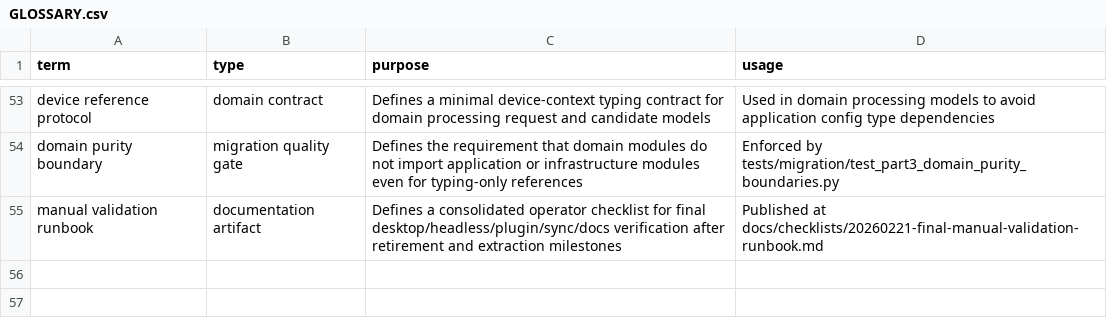
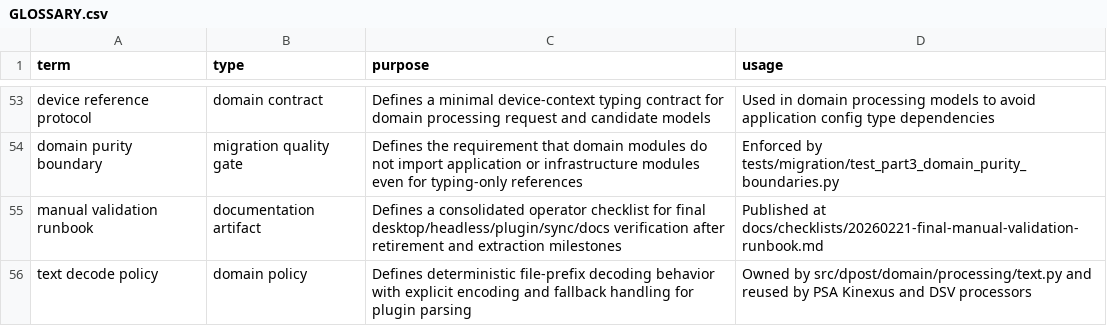
Before and after one commit to altshiftj/dpost-v2-refactor, a CSV file: GLOSSARY.csv, drawn as a sheet; only a part is shown, gaps mark what is left out; the diff names each change by its address in the sheet, - before the commit and + after, or states it on an @@ line.

Commit message:
part3: move text decode policy into domain processing

```diff
--- a/GLOSSARY.csv
+++ b/GLOSSARY.csv
+row 56: text decode policy | domain policy | Defines deterministic file-prefix decoding behavior with explicit encoding and fallback handling for plugin parsing | Owned by src/dpost/domain/processing/text.py and reused by PSA Kinexus and DSV processors
```
Also changed, not shown: 12 other files.
